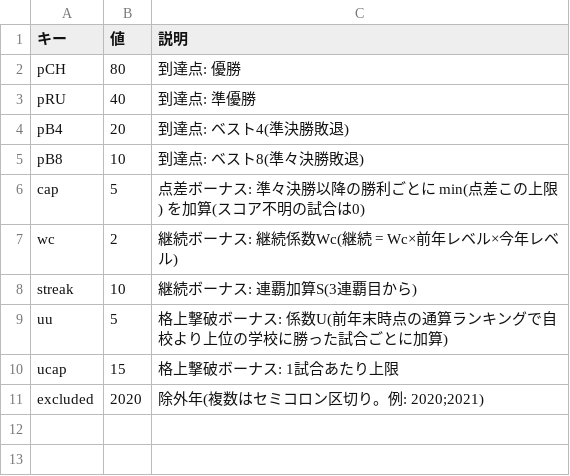
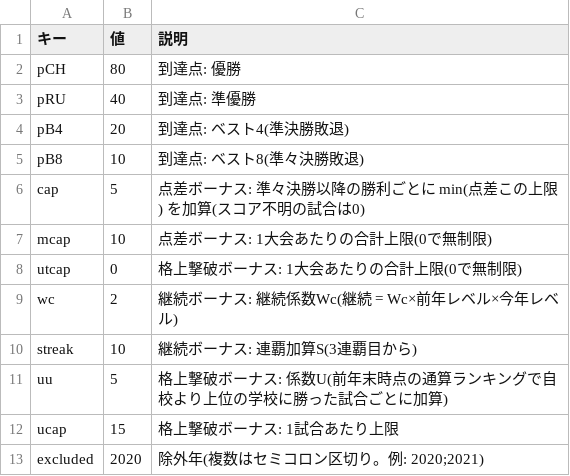
Before and after one commit to yumo120921/koshien-ranking, a CSV file: data/saitama/config.csv, drawn as a sheet.

Commit message:
Add per-tournament caps: margin bonus capped at 10 (mcap), upset bonus cap available via utcap (default off)

```diff
--- a/data/saitama/config.csv
+++ b/data/saitama/config.csv
@@ -6,2 +6,4 @@ pB8,10,到達点: ベスト8(準々決勝敗退)
 cap,5,点差ボーナス: 準々決勝以降の勝利ごとに min(点差この上限) を加算(スコア不明の試合は0)
+mcap,10,点差ボーナス: 1大会あたりの合計上限(0で無制限)
+utcap,0,格上撃破ボーナス: 1大会あたりの合計上限(0で無制限)
 wc,2,継続ボーナス: 継続係数Wc(継続 = Wc×前年レベル×今年レベル)
```
Also changed, not shown: 4 other files.
